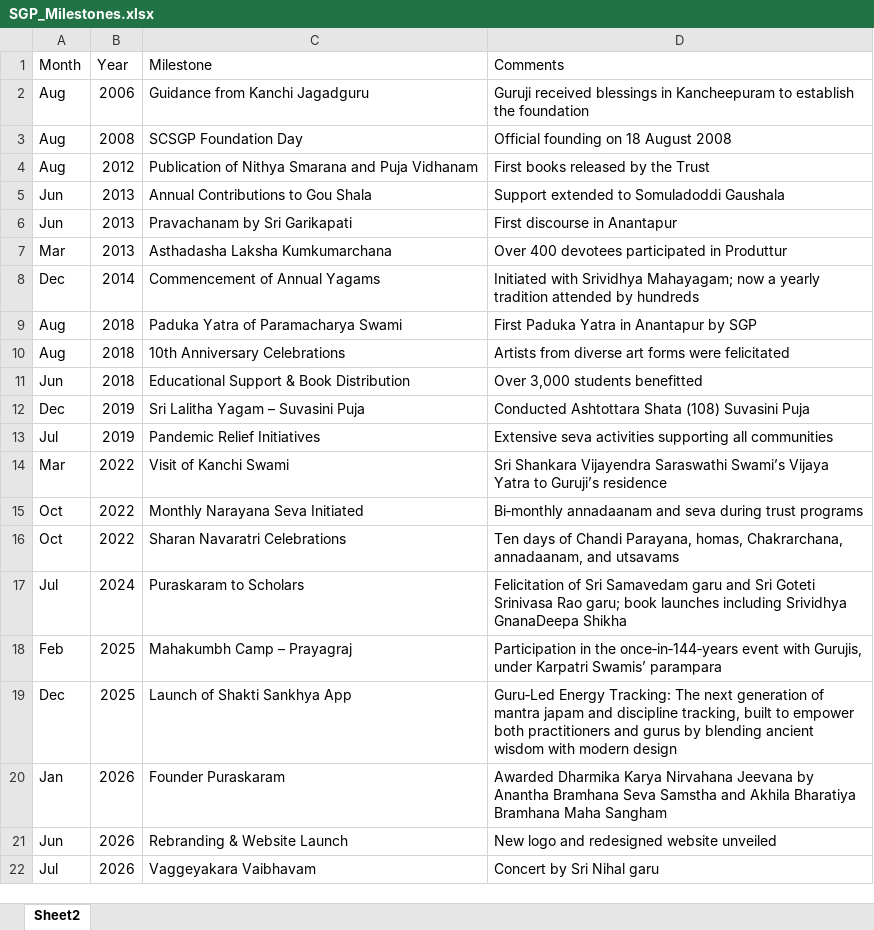
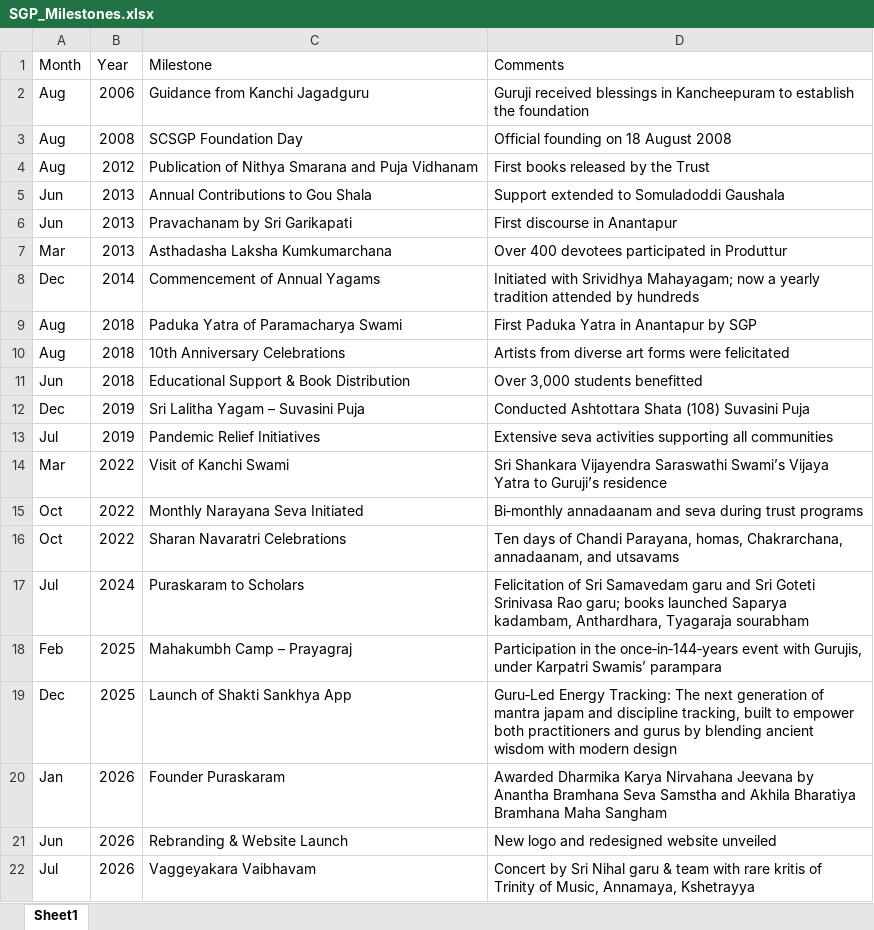
Before and after one commit to deepuHub/ShakthiSankhya.github.io, an Excel workbook: SGP_Milestones.xlsx, sheet Sheet1, drawn as a sheet; values as stored, in another font and other column widths than the file's, no borders; the diff names each change by its address in the sheet, - before the commit and + after, or states it on an @@ line.

```diff
--- a/SGP_Milestones.xlsx (sheet Sheet1)
+++ b/SGP_Milestones.xlsx (sheet Sheet1)
-sheet tab: Sheet2
+sheet tab: Sheet1
-D17 (Comments): …Rao garu; book launches including Srividhya GnanaDeepa Shikha
+D17 (Comments): …Rao garu; books launched Saparya kadambam, Anthardhara, Tyagaraja sourabham
-D22 (Comments): …Nihal garu
+D22 (Comments): …Nihal garu & team with rare kritis of Trinity of Music, Annamaya, Kshetrayya
```
Also changed, not shown: 1 other file.
